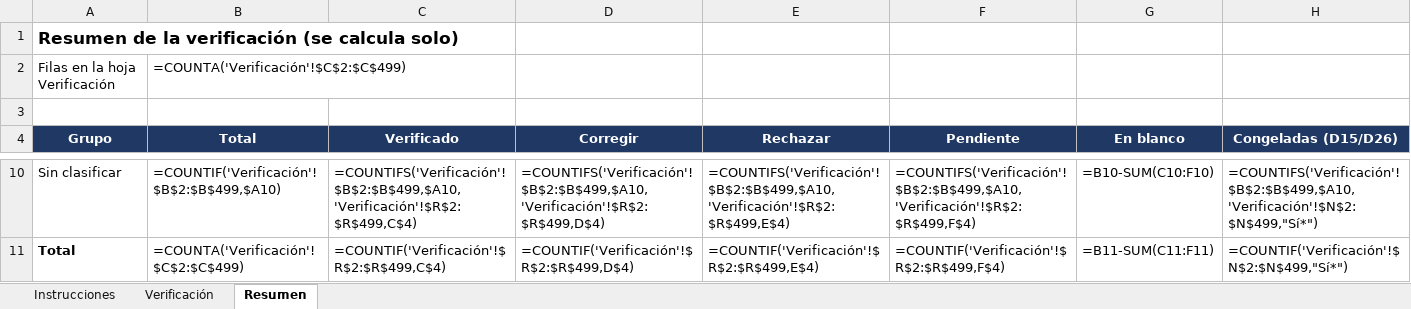
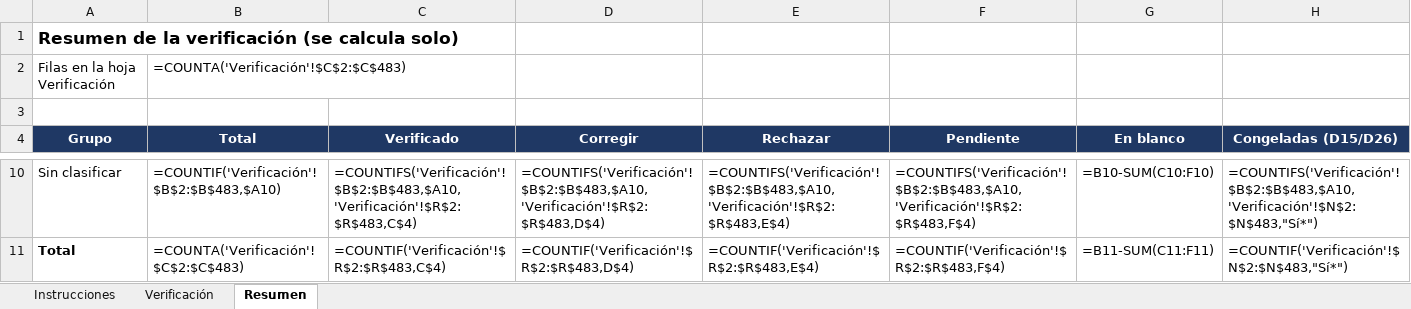
Before and after one commit to davillenah/291-EPC, an Excel workbook: harness/docs/validation/norm_verification_worksheet.xlsx, sheet Resumen, drawn as a sheet; only a part is shown, gaps mark what is left out; values as stored, in another font and other column widths than the file's, no borders; formulas without a stored value are shown as written; the diff covers the shown part only; the diff names each change by its address in the sheet, - before the commit and + after, or states it on an @@ line.

```diff
--- a/harness/docs/validation/norm_verification_worksheet.xlsx (sheet Resumen)
+++ b/harness/docs/validation/norm_verification_worksheet.xlsx (sheet Resumen)
-B2 (Total): =COUNTA('Verificación'!$C$2:$C$499)
+B2 (Total): =COUNTA('Verificación'!$C$2:$C$483)
-B10 (Total): =COUNTIF('Verificación'!$B$2:$B$499,$A10)
+B10 (Total): =COUNTIF('Verificación'!$B$2:$B$483,$A10)
-C10 (Verificado): =COUNTIFS('Verificación'!$B$2:$B$499,$A10,'Verificación'!$R$2:$R$499,C$4)
+C10 (Verificado): =COUNTIFS('Verificación'!$B$2:$B$483,$A10,'Verificación'!$R$2:$R$483,C$4)
-D10 (Corregir): =COUNTIFS('Verificación'!$B$2:$B$499,$A10,'Verificación'!$R$2:$R$499,D$4)
+D10 (Corregir): =COUNTIFS('Verificación'!$B$2:$B$483,$A10,'Verificación'!$R$2:$R$483,D$4)
-E10 (Rechazar): =COUNTIFS('Verificación'!$B$2:$B$499,$A10,'Verificación'!$R$2:$R$499,E$4)
+E10 (Rechazar): =COUNTIFS('Verificación'!$B$2:$B$483,$A10,'Verificación'!$R$2:$R$483,E$4)
-F10 (Pendiente): =COUNTIFS('Verificación'!$B$2:$B$499,$A10,'Verificación'!$R$2:$R$499,F$4)
+F10 (Pendiente): =COUNTIFS('Verificación'!$B$2:$B$483,$A10,'Verificación'!$R$2:$R$483,F$4)
-H10 (Congeladas (D15/D26)): =COUNTIFS('Verificación'!$B$2:$B$499,$A10,'Verificación'!$N$2:$N$499,"Sí*")
+H10 (Congeladas (D15/D26)): =COUNTIFS('Verificación'!$B$2:$B$483,$A10,'Verificación'!$N$2:$N$483,"Sí*")
-B11 (Total): =COUNTA('Verificación'!$C$2:$C$499)
+B11 (Total): =COUNTA('Verificación'!$C$2:$C$483)
-C11 (Verificado): =COUNTIF('Verificación'!$R$2:$R$499,C$4)
+C11 (Verificado): =COUNTIF('Verificación'!$R$2:$R$483,C$4)
-D11 (Corregir): =COUNTIF('Verificación'!$R$2:$R$499,D$4)
+D11 (Corregir): =COUNTIF('Verificación'!$R$2:$R$483,D$4)
-E11 (Rechazar): =COUNTIF('Verificación'!$R$2:$R$499,E$4)
+E11 (Rechazar): =COUNTIF('Verificación'!$R$2:$R$483,E$4)
-F11 (Pendiente): =COUNTIF('Verificación'!$R$2:$R$499,F$4)
+F11 (Pendiente): =COUNTIF('Verificación'!$R$2:$R$483,F$4)
-H11 (Congeladas (D15/D26)): =COUNTIF('Verificación'!$N$2:$N$499,"Sí*")
+H11 (Congeladas (D15/D26)): =COUNTIF('Verificación'!$N$2:$N$483,"Sí*")
```
Also changed, not shown: 30 edited cells elsewhere in this sheet, sheet Verificación, harness/docs/validation/spike_309kva_input_template.xlsx, 23 other files.
